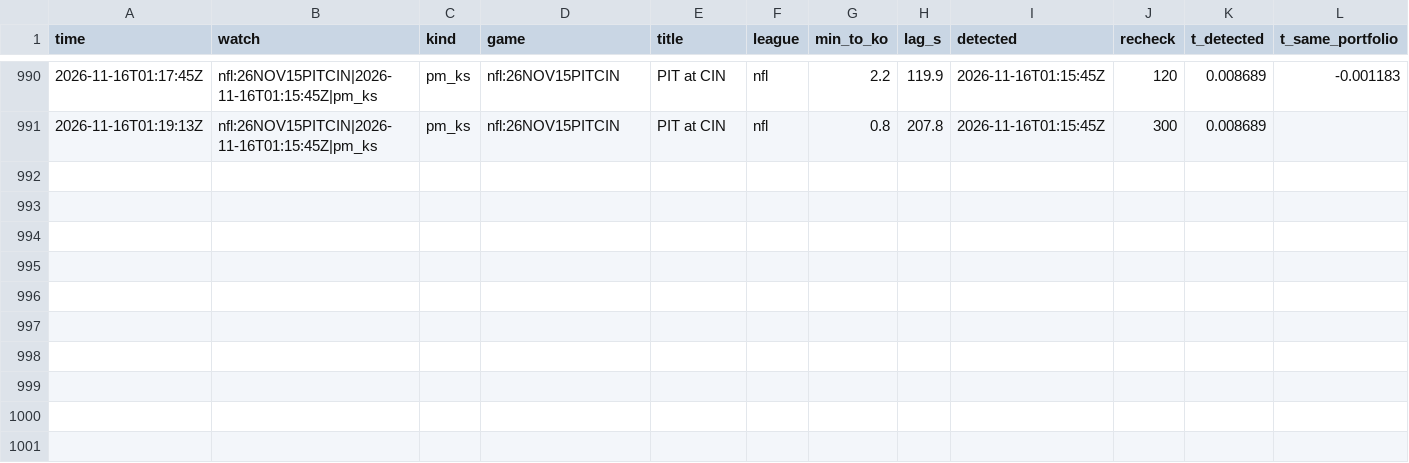
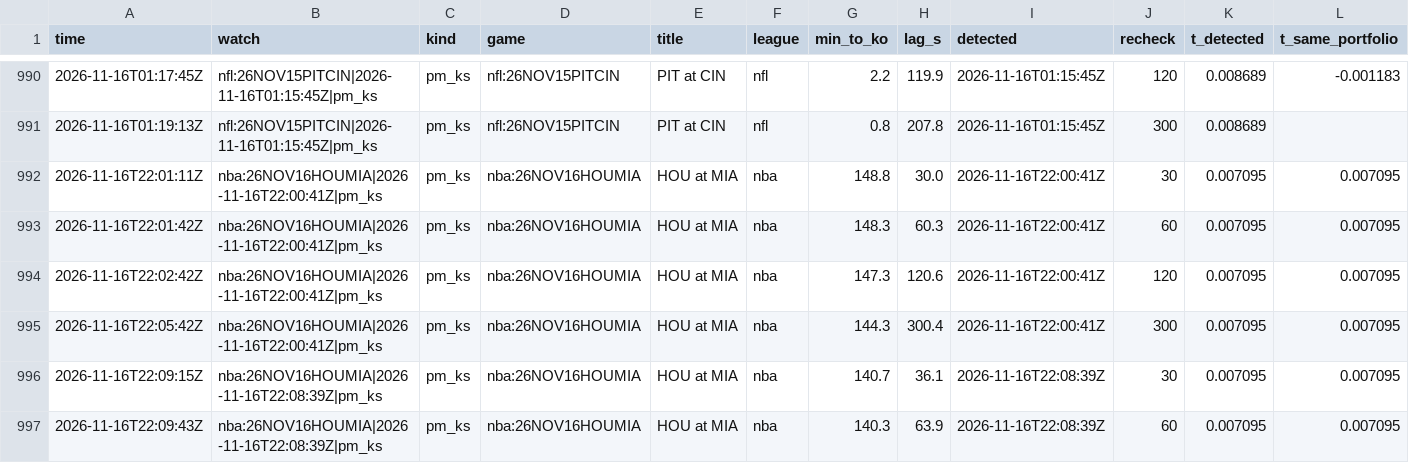
Before and after one commit to TFGdeprova/tfg-upf-test, a CSV file: results/rechecks.csv, drawn as a sheet; only a part is shown, gaps mark what is left out; rows hold the shown columns only; the diff names each change by its address in the sheet, - before the commit and + after, or states it on an @@ line.

```diff
--- a/results/rechecks.csv
+++ b/results/rechecks.csv
+row 992: 2026-11-16T22:01:11Z | nba:26NOV16HOUMIA|2026-11-16T22:00:41Z|pm_ks | pm_ks | nba:26NOV16HOUMIA | HOU at MIA | nba | 148.8 | 30.0 | 2026-11-16T22:00:41Z | 30 | 0.007095 | 0.007095
+row 993: 2026-11-16T22:01:42Z | nba:26NOV16HOUMIA|2026-11-16T22:00:41Z|pm_ks | pm_ks | nba:26NOV16HOUMIA | HOU at MIA | nba | 148.3 | 60.3 | 2026-11-16T22:00:41Z | 60 | 0.007095 | 0.007095
+row 994: 2026-11-16T22:02:42Z | nba:26NOV16HOUMIA|2026-11-16T22:00:41Z|pm_ks | pm_ks | nba:26NOV16HOUMIA | HOU at MIA | nba | 147.3 | 120.6 | 2026-11-16T22:00:41Z | 120 | 0.007095 | 0.007095
+row 995: 2026-11-16T22:05:42Z | nba:26NOV16HOUMIA|2026-11-16T22:00:41Z|pm_ks | pm_ks | nba:26NOV16HOUMIA | HOU at MIA | nba | 144.3 | 300.4 | 2026-11-16T22:00:41Z | 300 | 0.007095 | 0.007095
+row 996: 2026-11-16T22:09:15Z | nba:26NOV16HOUMIA|2026-11-16T22:08:39Z|pm_ks | pm_ks | nba:26NOV16HOUMIA | HOU at MIA | nba | 140.7 | 36.1 | 2026-11-16T22:08:39Z | 30 | 0.007095 | 0.007095
+row 997: 2026-11-16T22:09:43Z | nba:26NOV16HOUMIA|2026-11-16T22:08:39Z|pm_ks | pm_ks | nba:26NOV16HOUMIA | HOU at MIA | nba | 140.3 | 63.9 | 2026-11-16T22:08:39Z | 60 | 0.007095 | 0.007095
```
Also changed, not shown: results/depth.csv, results/opportunities.csv, 5 other files.
